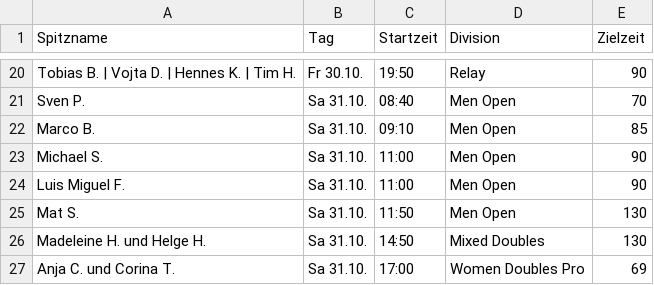
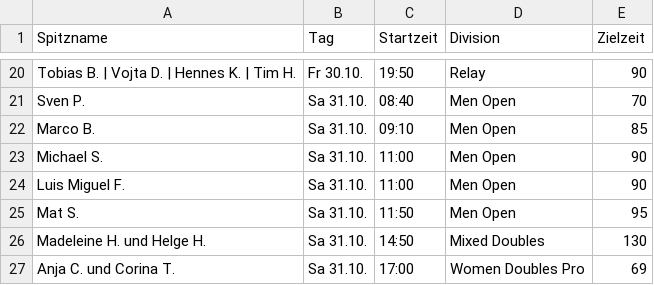
Before and after one commit to iamsartor/kaifu-starts-ham-2026, a CSV file: starts.csv, drawn as a sheet; only a part is shown, gaps mark what is left out.

```diff
--- a/starts.csv
+++ b/starts.csv
@@ -24,3 +24,3 @@ Michael S.,Sa 31.10.,11:00,Men Open,90
 Luis Miguel F.,Sa 31.10.,11:00,Men Open,90
-Mat S.,Sa 31.10.,11:50,Men Open,130
+Mat S.,Sa 31.10.,11:50,Men Open,95
 Madeleine H. und Helge H.,Sa 31.10.,14:50,Mixed Doubles,130
```
